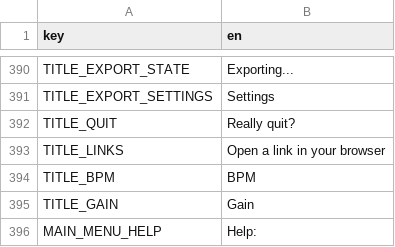
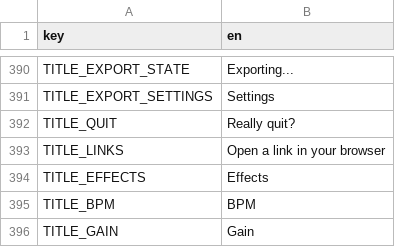
Before and after one commit to subalterngames/cacophony, a CSV file: data/text.csv, drawn as a sheet; only a part is shown, gaps mark what is left out; the shorter side is filled out with more unchanged rows; the diff names each change by its address in the sheet, - before the commit and + after, or states it on an @@ line.

```diff
--- a/data/text.csv
+++ b/data/text.csv
+row 394: TITLE_EFFECTS | Effects
```
Also changed, not shown: 14 other files.
